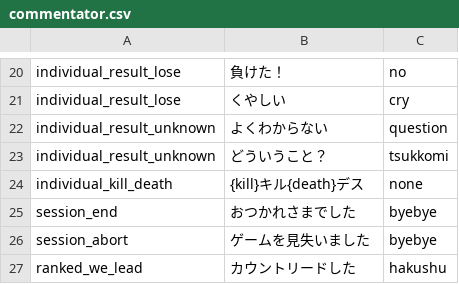
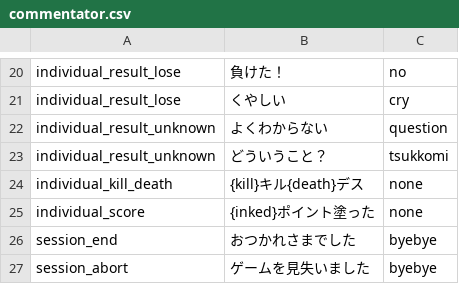
Before and after one commit to hasegaw/IkaLog, a CSV file: tools/commentator.csv, drawn as a sheet; only a part is shown, gaps mark what is left out; the shorter side is filled out with more unchanged rows; the diff names each change by its address in the sheet, - before the commit and + after, or states it on an @@ line.

Commit message:
Commentator: add new event which named `individual_score`
Signed-off-by: AIZAWA Hina <hina@bouhime.com>

```diff
--- a/tools/commentator.csv
+++ b/tools/commentator.csv
+row 25: individual_score | {inked}ポイント塗った | none
```
Also changed, not shown: 1 other file.
